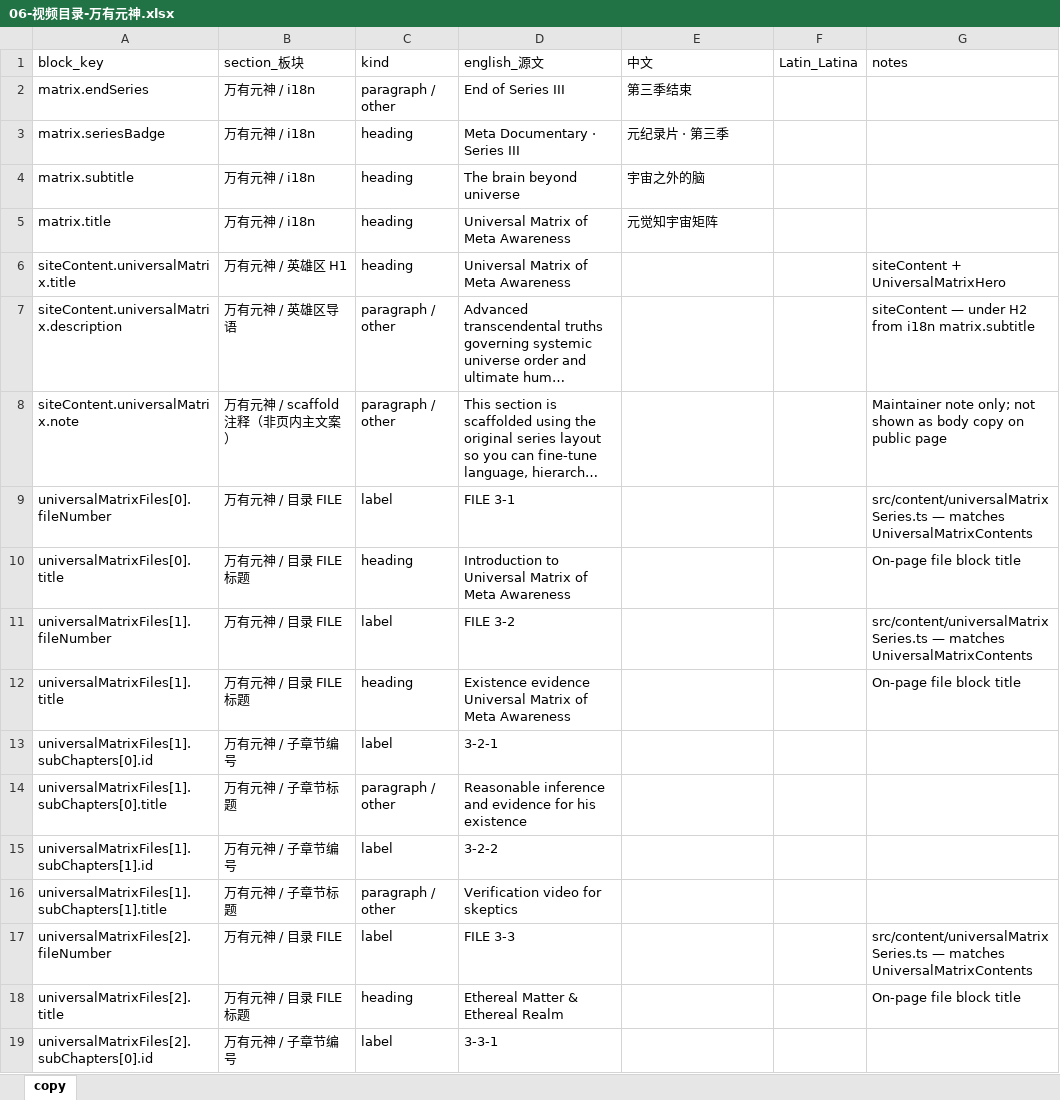
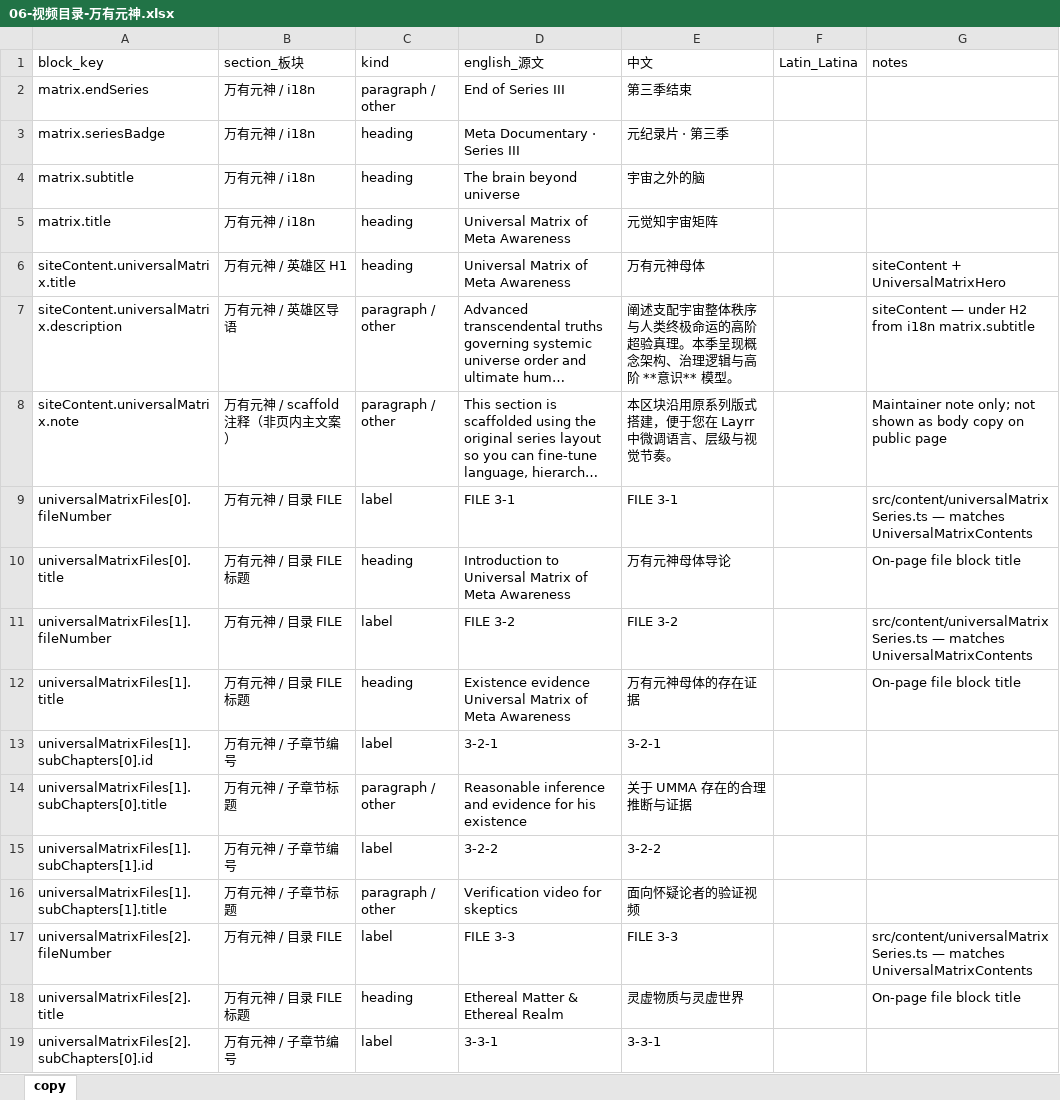
Before and after one commit to caroswu007-cyber/thenewcenturyweb, an Excel workbook: docs/page-copy/06-视频目录-万有元神.xlsx, sheet copy, drawn as a sheet; only a part is shown; long unchanged cells end in …; values as stored, in another font and other column widths than the file's, no borders; the diff covers the shown part only; the diff names each change by its address in the sheet, - before the commit and + after, or states it on an @@ line.

```diff
--- a/docs/page-copy/06-视频目录-万有元神.xlsx (sheet copy)
+++ b/docs/page-copy/06-视频目录-万有元神.xlsx (sheet copy)
-E6 (中文): (empty)
+E6 (中文): 万有元神母体
-E7 (中文): (empty)
+E7 (中文): 阐述支配宇宙整体秩序与人类终极命运的高阶超验真理。本季呈现概念架构、治理逻辑与高阶 **意识** 模型。
-E8 (中文): (empty)
+E8 (中文): 本区块沿用原系列版式搭建，便于您在 Layrr 中微调语言、层级与视觉节奏。
-E9 (中文): (empty)
+E9 (中文): FILE 3-1
-E10 (中文): (empty)
+E10 (中文): 万有元神母体导论
-E11 (中文): (empty)
+E11 (中文): FILE 3-2
-E12 (中文): (empty)
+E12 (中文): 万有元神母体的存在证据
-E13 (中文): (empty)
+E13 (中文): 3-2-1
-E14 (中文): (empty)
+E14 (中文): 关于 UMMA 存在的合理推断与证据
-E15 (中文): (empty)
+E15 (中文): 3-2-2
-E16 (中文): (empty)
+E16 (中文): 面向怀疑论者的验证视频
-E17 (中文): (empty)
+E17 (中文): FILE 3-3
-E18 (中文): (empty)
+E18 (中文): 灵虚物质与灵虚世界
-E19 (中文): (empty)
+E19 (中文): 3-3-1
```
Also changed, not shown: 31 edited cells elsewhere in this sheet, docs/page-copy/01-首页.xlsx, docs/page-copy/03-创始人故事.xlsx, 22 other files.
